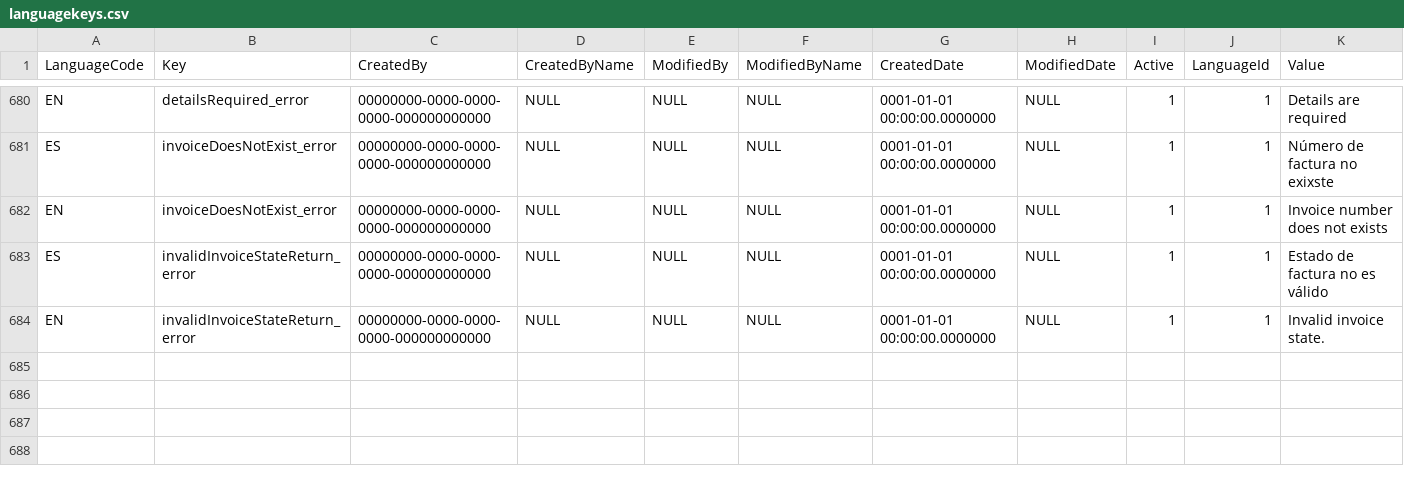
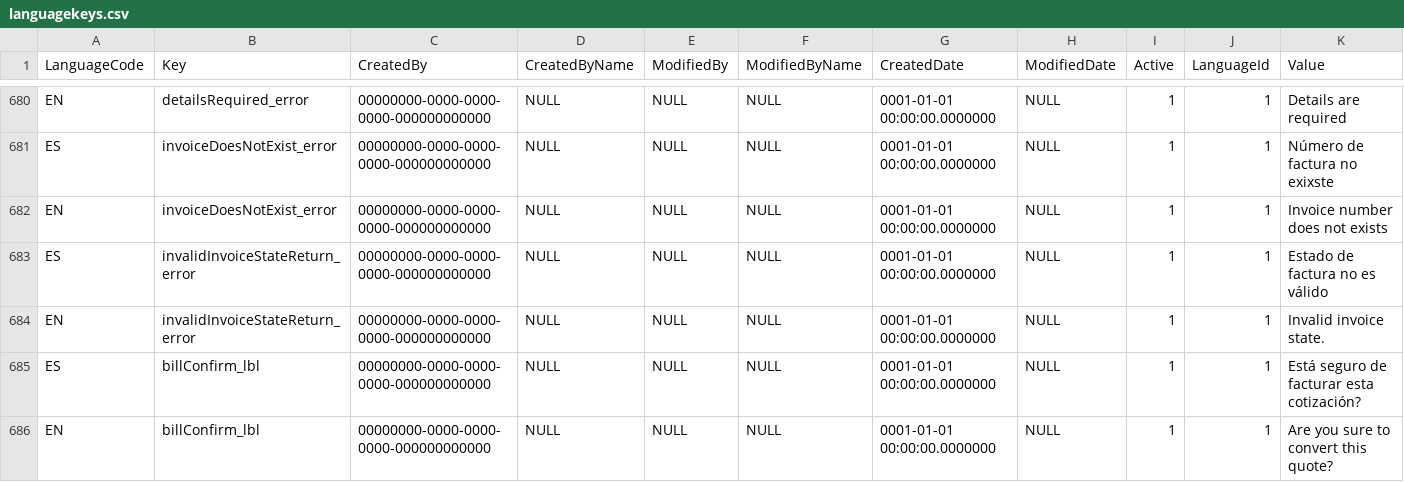
Before and after one commit to noel5000/PointOfSalesV2, a CSV file: PointOfSalesV2/PointOfSalesV2.Common/languagekeys.csv, drawn as a sheet; only a part is shown, gaps mark what is left out.

```diff
--- a/PointOfSalesV2/PointOfSalesV2.Common/languagekeys.csv
+++ b/PointOfSalesV2/PointOfSalesV2.Common/languagekeys.csv
@@ -684 +684,3 @@ ES,invalidInvoiceStateReturn_error,00000000-0000-0000-0000-000000000000,NULL,NUL
 EN,invalidInvoiceStateReturn_error,00000000-0000-0000-0000-000000000000,NULL,NULL,NULL,0001-01-01 00:00:00.0000000,NULL,1,1,Invalid invoice state.
+ES,billConfirm_lbl,00000000-0000-0000-0000-000000000000,NULL,NULL,NULL,0001-01-01 00:00:00.0000000,NULL,1,1,Está seguro de facturar esta cotización?
+EN,billConfirm_lbl,00000000-0000-0000-0000-000000000000,NULL,NULL,NULL,0001-01-01 00:00:00.0000000,NULL,1,1,Are you sure to convert this quote?
```
Also changed, not shown: 9 other files.
